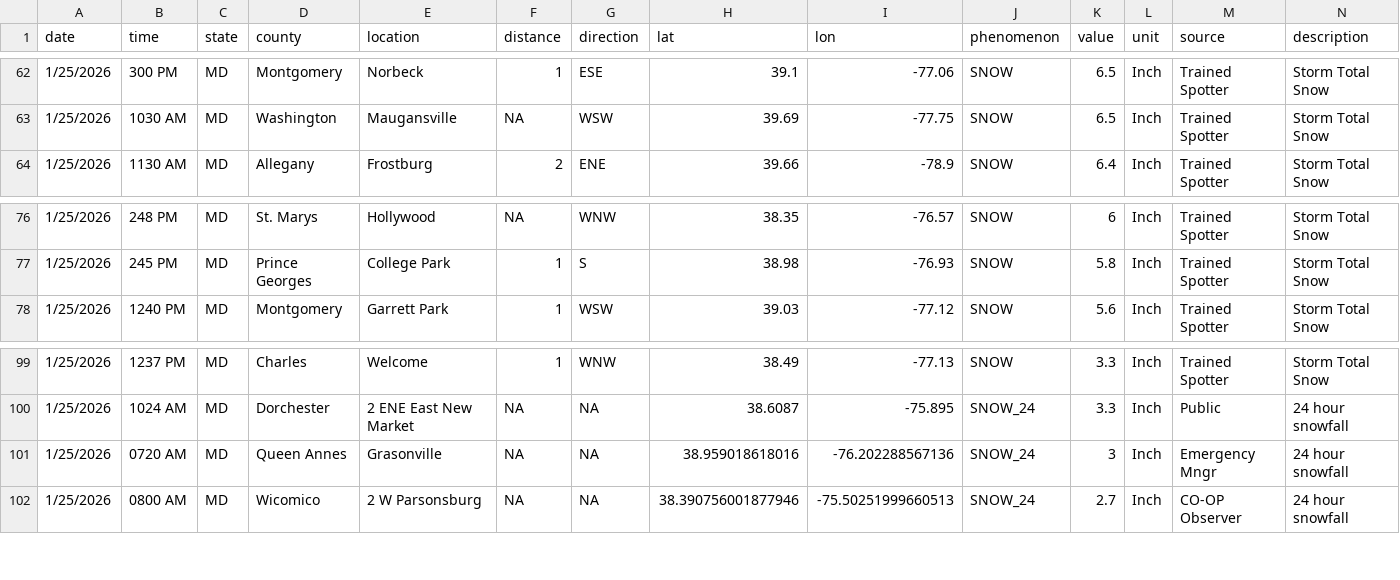
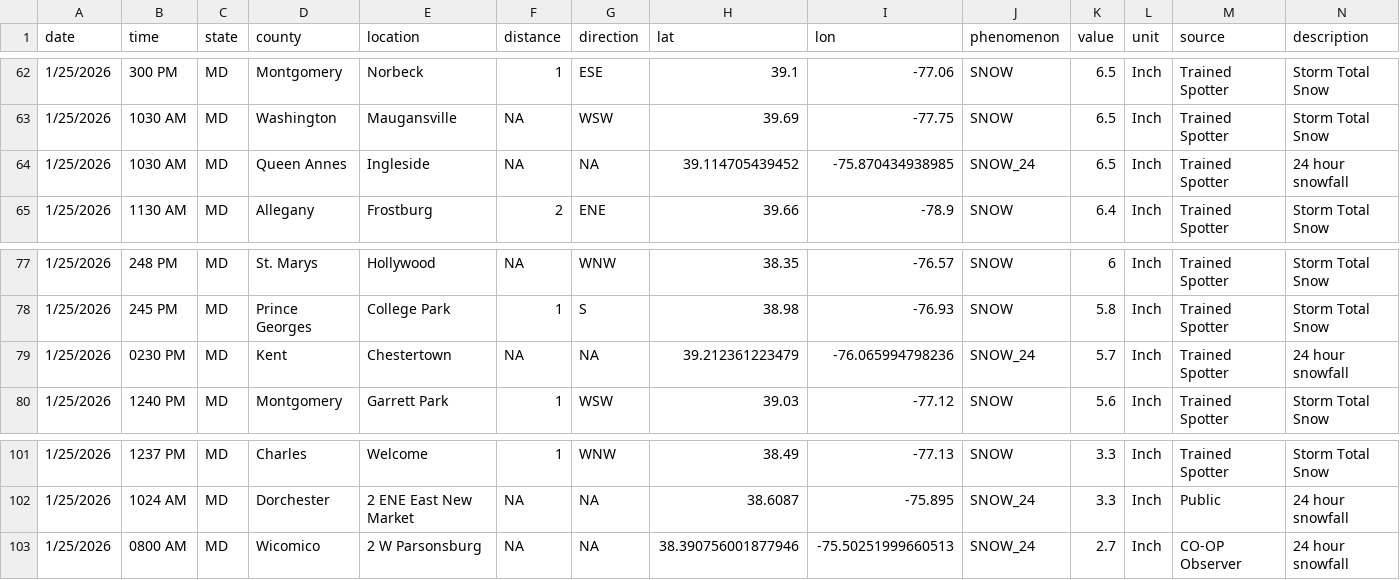
Before and after one commit to Baltimore-Sun/snow-totals, a CSV file: snowfall_totals.csv, drawn as a sheet; only a part is shown, gaps mark what is left out; removed rows and columns are numbered as before the commit, all else as after; rows hold the shown columns only; the diff names each change by its address in the sheet, - before the commit and + after, or states it on an @@ line.

```diff
--- a/snowfall_totals.csv
+++ b/snowfall_totals.csv
+row 64: 1/25/2026 | 1030 AM | MD | Queen Annes | Ingleside | NA | NA | 39.114705439452 | -75.870434938985 | SNOW_24 | 6.5 | Inch | Trained Spotter | 24 hour snowfall
+row 79: 1/25/2026 | 0230 PM | MD | Kent | Chestertown | NA | NA | 39.212361223479 | -76.065994798236 | SNOW_24 | 5.7 | Inch | Trained Spotter | 24 hour snowfall
-row 101: 1/25/2026 | 0720 AM | MD | Queen Annes | Grasonville | NA | NA | 38.959018618016 | -76.202288567136 | SNOW_24 | 3 | Inch | Emergency Mngr | 24 hour snowfall
```
Also changed, not shown: mapdata.csv.
